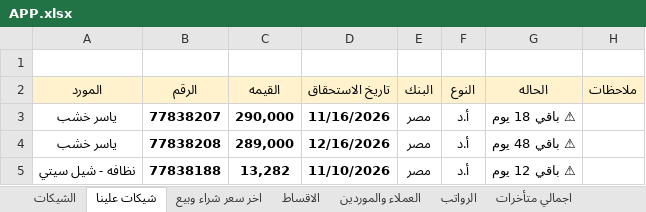
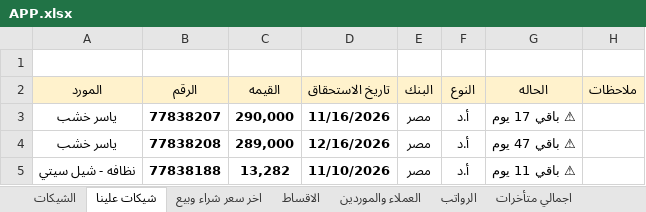
Before and after one commit to ah7306771-lang/ChillOut-Construction-app, an Excel workbook: APP.xlsx, sheet شيكات علينا, drawn as a sheet; values as stored, in another font and other column widths than the file's, no borders; the diff names each change by its address in the sheet, - before the commit and + after, or states it on an @@ line.

```diff
--- a/APP.xlsx (sheet شيكات علينا)
+++ b/APP.xlsx (sheet شيكات علينا)
-G3 (الحاله): ⚠ باقي 18 يوم
+G3 (الحاله): ⚠ باقي 17 يوم
-G4 (الحاله): ⚠ باقي 48 يوم
+G4 (الحاله): ⚠ باقي 47 يوم
-G5 (الحاله): ⚠ باقي 12 يوم
+G5 (الحاله): ⚠ باقي 11 يوم
```
Also changed, not shown: sheet الشيكات, sheet اجمالي متأخرات.
